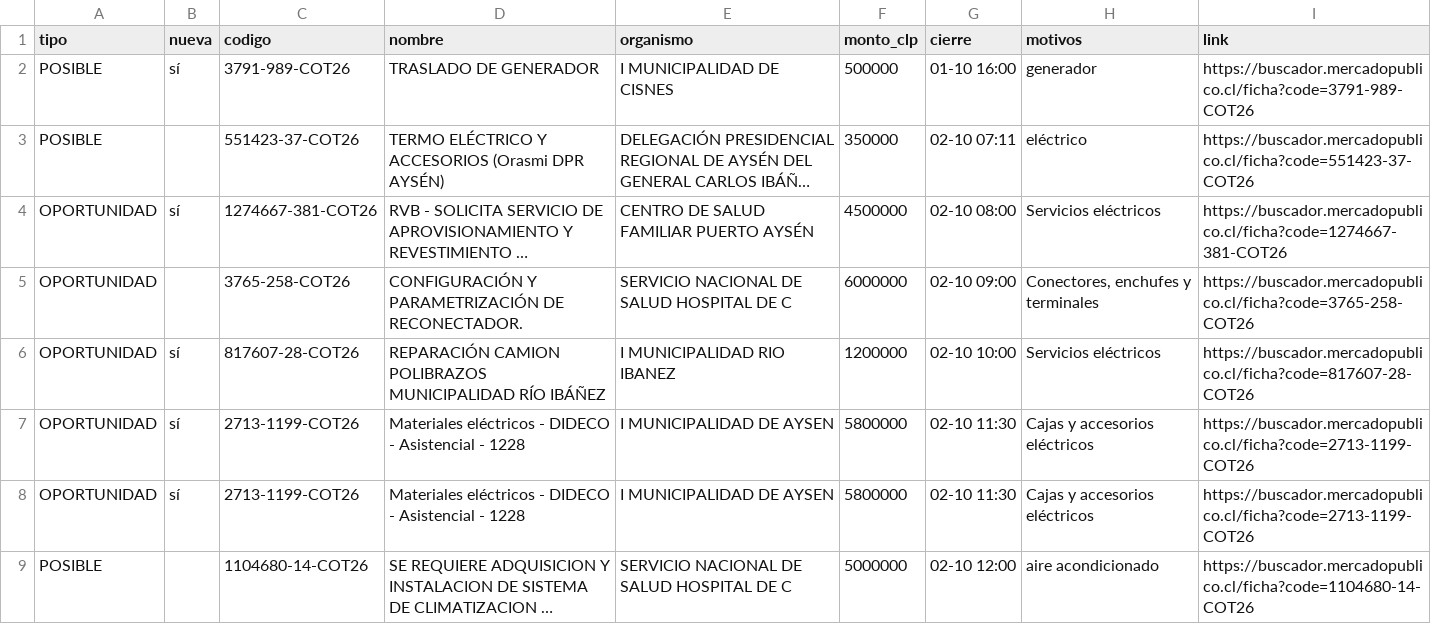
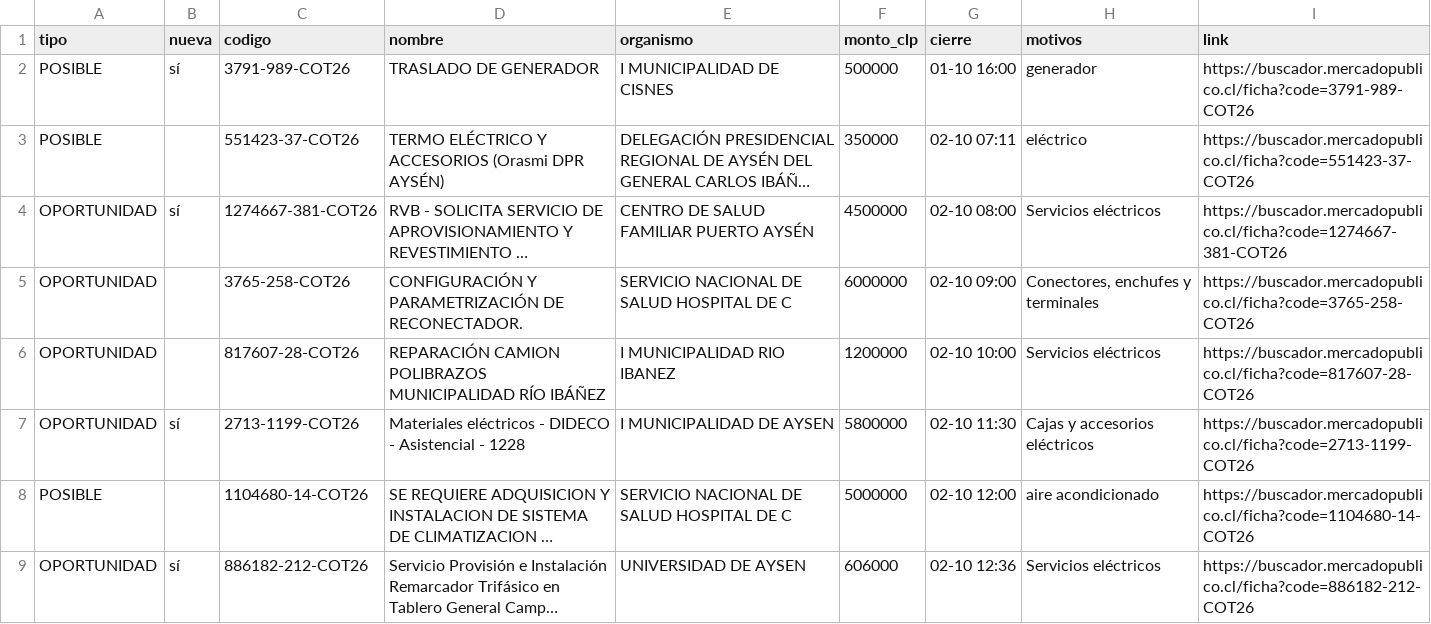
Before and after one commit to ricardoarevalo2/radar-aysen, a CSV file: docs/z-f3312e8e/oportunidades.csv, drawn as a sheet; only a part is shown; the shorter side is filled out with more unchanged rows; long unchanged cells end in …; the diff names each change by its address in the sheet, - before the commit and + after, or states it on an @@ line.

```diff
--- a/docs/z-f3312e8e/oportunidades.csv
+++ b/docs/z-f3312e8e/oportunidades.csv
-B6 (nueva): sí
+B6 (nueva): (empty)
-row 7: OPORTUNIDAD | sí | 2713-1199-COT26 | Materiales eléctricos - DIDECO - Asistencial - 1228 | I MUNICIPALIDAD DE AYSEN | 5800000 | 02-10 11:30 | Cajas y accesorios eléctricos | https://buscador.mercadopublico.cl/ficha?code=2713-1199-COT26
```
Also changed, not shown: docs/oportunidades.csv, 6 other files.
